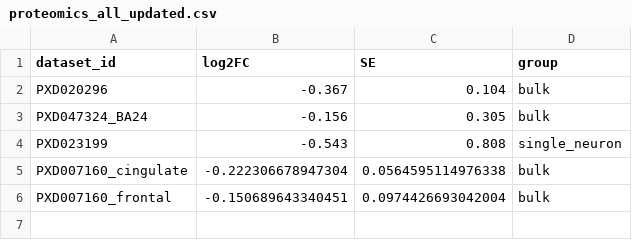
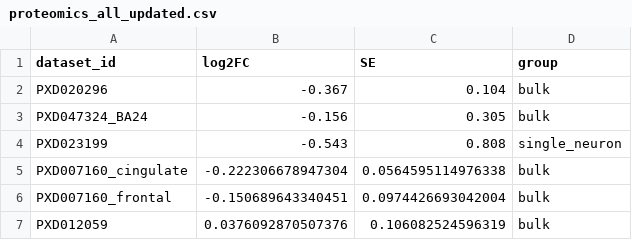
Before and after one commit to jk-research/VDAC1_AD_MetaAnalysis, a CSV file: results/proteomics/proteomics_all_updated.csv, drawn as a sheet.

Commit message:
Update proteomics_all_updated.csv

```diff
--- a/results/proteomics/proteomics_all_updated.csv
+++ b/results/proteomics/proteomics_all_updated.csv
@@ -6 +6,2 @@ PXD007160_cingulate,-0.222306678947304,0.0564595114976338,bulk
 PXD007160_frontal,-0.150689643340451,0.0974426693042004,bulk
+PXD012059,0.0376092870507376,0.106082524596319,bulk
```
